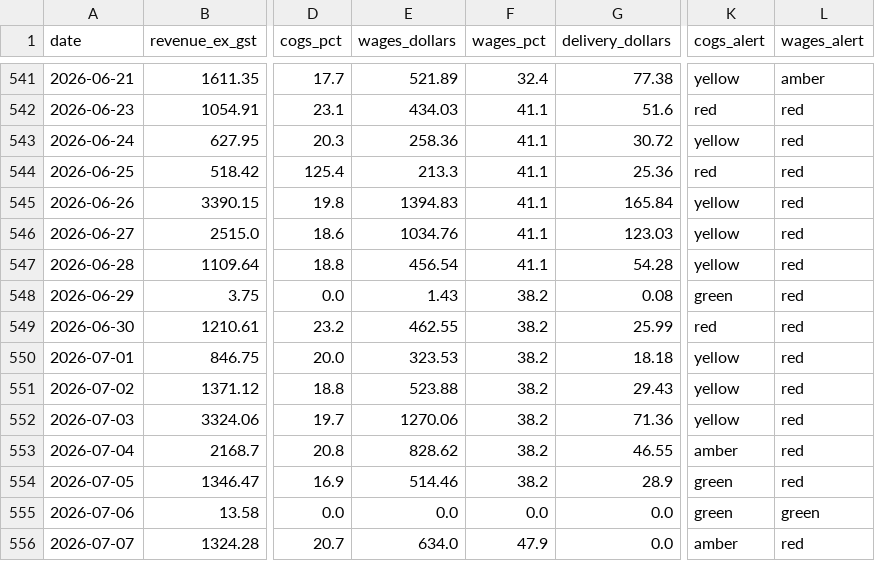
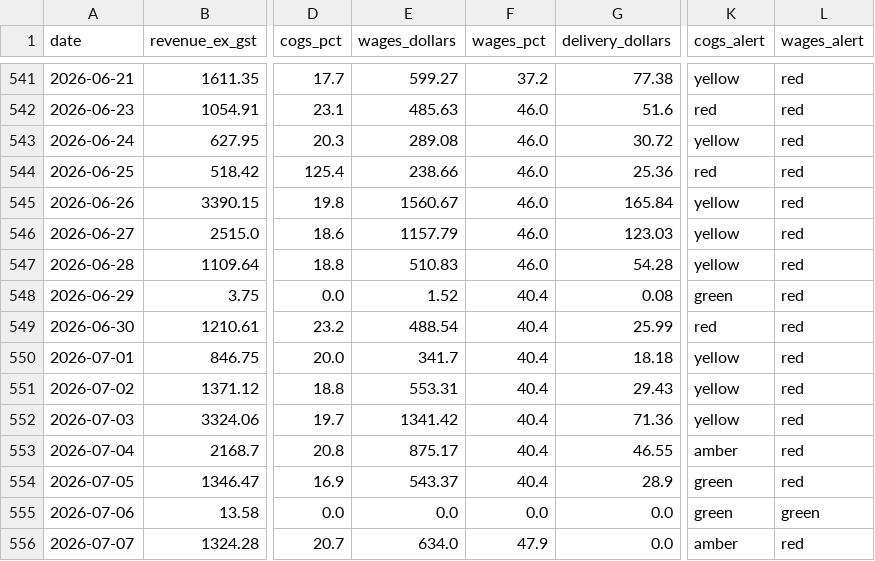
Before and after one commit to zakstowaway/mari-daily-reporting, a CSV file: data/mari_daily_history.csv, drawn as a sheet; only a part is shown, gaps mark what is left out; the diff covers the shown part only; the diff names each change by its address in the sheet, - before the commit and + after, or states it on an @@ line.

Commit message:
v9.4: delivery fees (Xero) in Expected Profit; parseCsv CRLF fix (mari OH + group leave); Expected COGS label; mari wages incl driver in backfill

```diff
--- a/data/mari_daily_history.csv
+++ b/data/mari_daily_history.csv
-E541 (wages_dollars): 521.89
+E541 (wages_dollars): 599.27
-F541 (wages_pct): 32.4
+F541 (wages_pct): 37.2
-L541 (wages_alert): amber
+L541 (wages_alert): red
-E542 (wages_dollars): 434.03
+E542 (wages_dollars): 485.63
-F542:F547 (wages_pct): 41.1
+F542:F547 (wages_pct): 46.0
-E543 (wages_dollars): 258.36
+E543 (wages_dollars): 289.08
-E544 (wages_dollars): 213.3
+E544 (wages_dollars): 238.66
-E545 (wages_dollars): 1394.83
+E545 (wages_dollars): 1560.67
-E546 (wages_dollars): 1034.76
+E546 (wages_dollars): 1157.79
-E547 (wages_dollars): 456.54
+E547 (wages_dollars): 510.83
-E548 (wages_dollars): 1.43
+E548 (wages_dollars): 1.52
-F548:F554 (wages_pct): 38.2
+F548:F554 (wages_pct): 40.4
-E549 (wages_dollars): 462.55
+E549 (wages_dollars): 488.54
-E550 (wages_dollars): 323.53
+E550 (wages_dollars): 341.7
-E551 (wages_dollars): 523.88
+E551 (wages_dollars): 553.31
-E552 (wages_dollars): 1270.06
+E552 (wages_dollars): 1341.42
-E553 (wages_dollars): 828.62
+E553 (wages_dollars): 875.17
-E554 (wages_dollars): 514.46
+E554 (wages_dollars): 543.37
```
Also changed, not shown: 114 edited cells elsewhere in this file.
